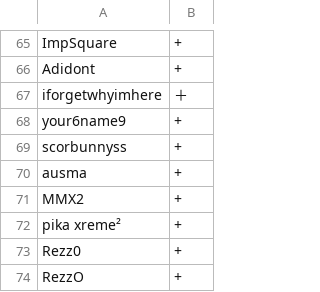
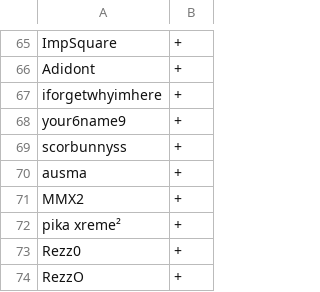
Before and after one commit to scoopapa/DH2, a CSV file: config/usergroups.csv, drawn as a sheet; only a part is shown, gaps mark what is left out.

```diff
--- a/config/usergroups.csv
+++ b/config/usergroups.csv
@@ -66,3 +66,3 @@ ImpSquare,+,
 Adidont,+,
-iforgetwhyimhere,＋,
+iforgetwhyimhere,+,
 your6name9,+,
```
Also changed, not shown: 1 other file.
